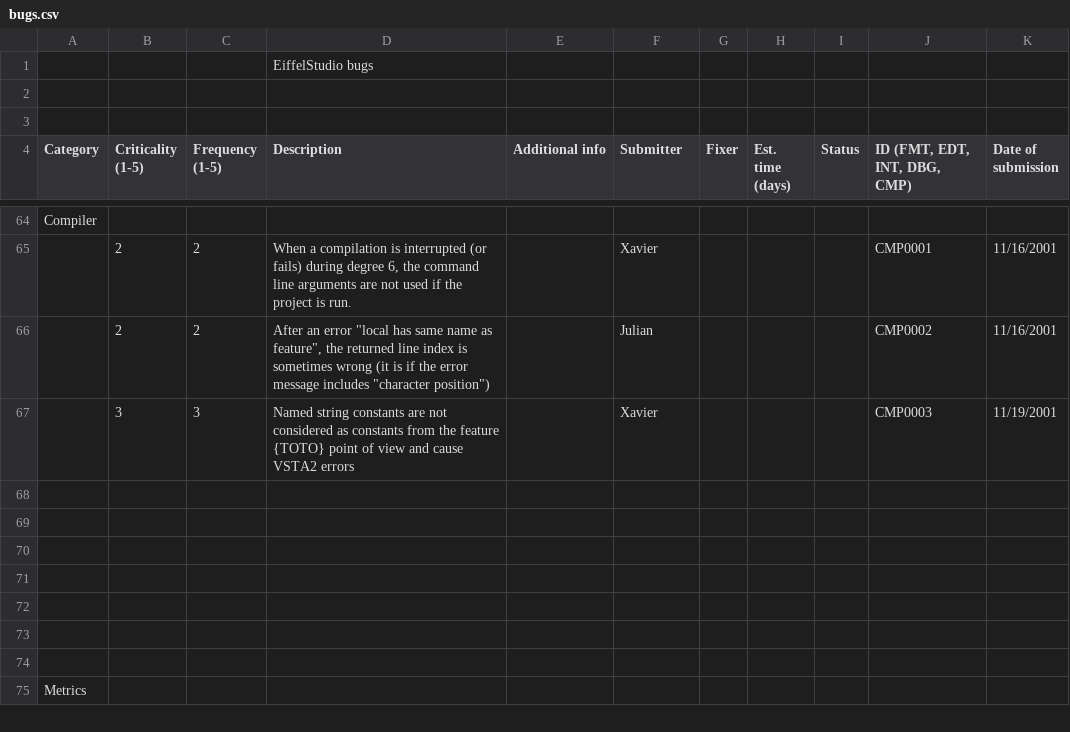
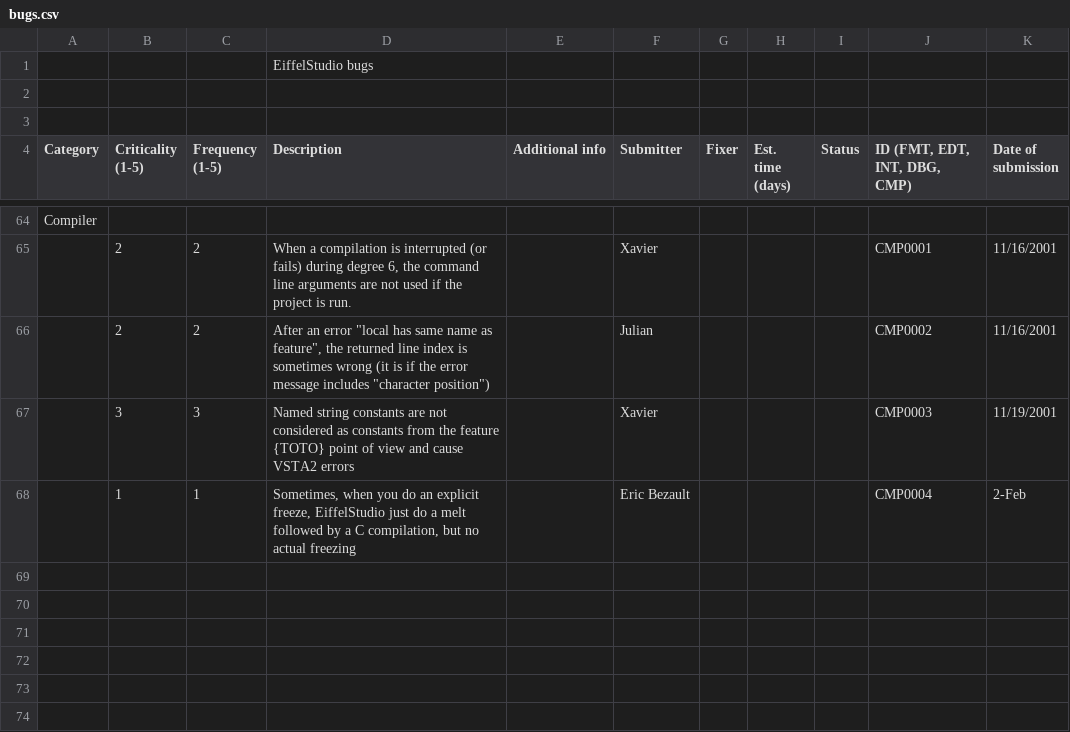
Before and after one commit to EiffelSoftware/EiffelStudio, a CSV file: Src/bench/Eiffel/doc/bugs.csv, drawn as a sheet; only a part is shown, gaps mark what is left out; the shorter side is filled out with more unchanged rows; the diff names each change by its address in the sheet, - before the commit and + after, or states it on an @@ line.

Commit message:
Added bug report from Eric.
git-svn-id: https://svn.eiffel.com/eiffelstudio-public/trunk@30532 8089f293-4706-0410-a29e-feb5c42a2edf

```diff
--- a/Src/bench/Eiffel/doc/bugs.csv
+++ b/Src/bench/Eiffel/doc/bugs.csv
-row 68: (empty)
+row 68:  | 1 | 1 | Sometimes, when you do an explicit freeze, EiffelStudio just do a melt followed by a C compilation, but no actual freezing |  | Eric Bezault |  |  |  | CMP0004 | 2-Feb
```
